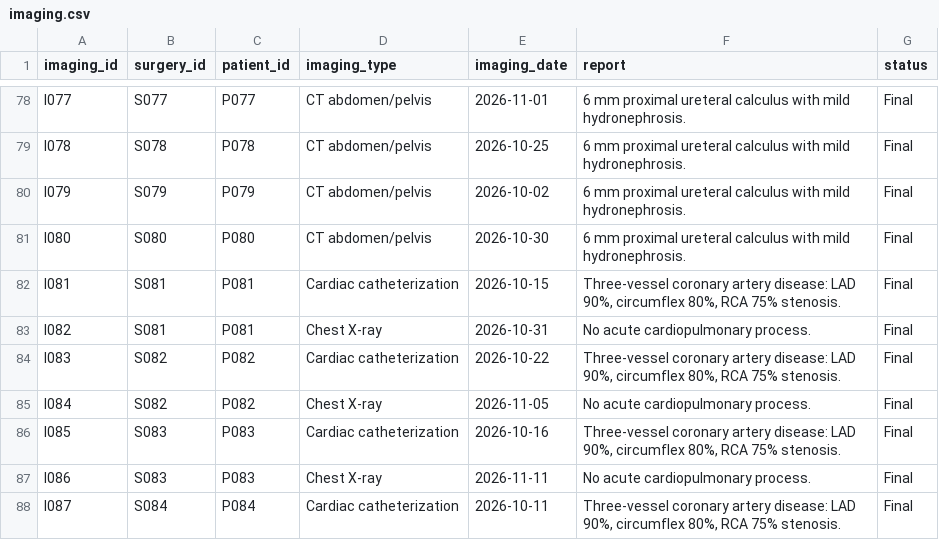
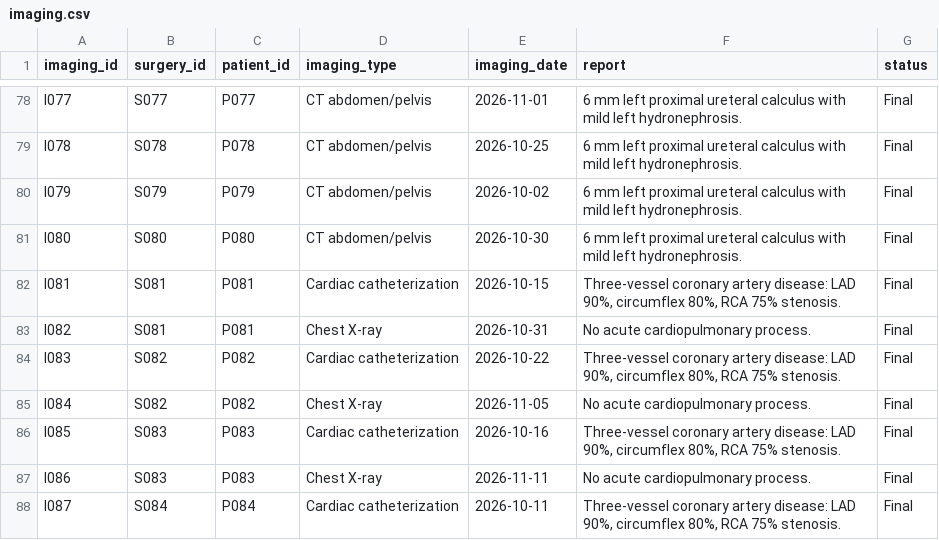
Before and after one commit to nplat15/Surgical-Patient-Preparedness-Project, a CSV file: surgical_patient_dataset_v2/imaging.csv, drawn as a sheet; only a part is shown, gaps mark what is left out; the diff covers the shown part only; the diff names each change by its address in the sheet, - before the commit and + after, or states it on an @@ line.

```diff
--- a/surgical_patient_dataset_v2/imaging.csv
+++ b/surgical_patient_dataset_v2/imaging.csv
-F78:F81 (report): 6 mm proximal ureteral calculus with mild hydronephrosis.
+F78:F81 (report): 6 mm left proximal ureteral calculus with mild left hydronephrosis.
```
Also changed, not shown: 42 edited cells elsewhere in this file, surgical_patient_dataset_v2/clinical_notes.csv, surgical_patient_dataset_v2/surgical_cases.csv, 9 other files.
